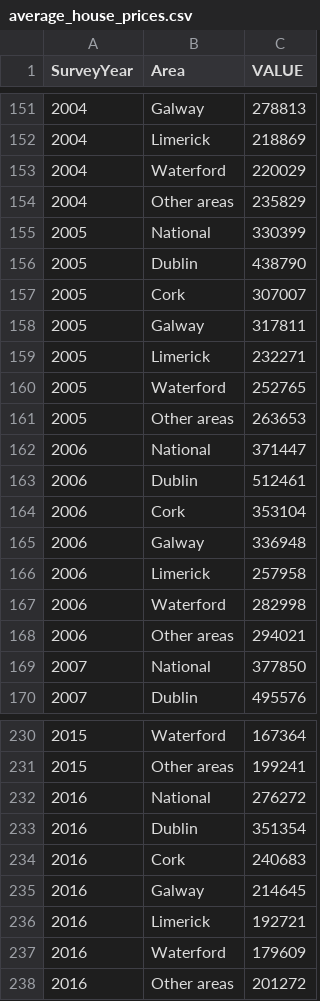
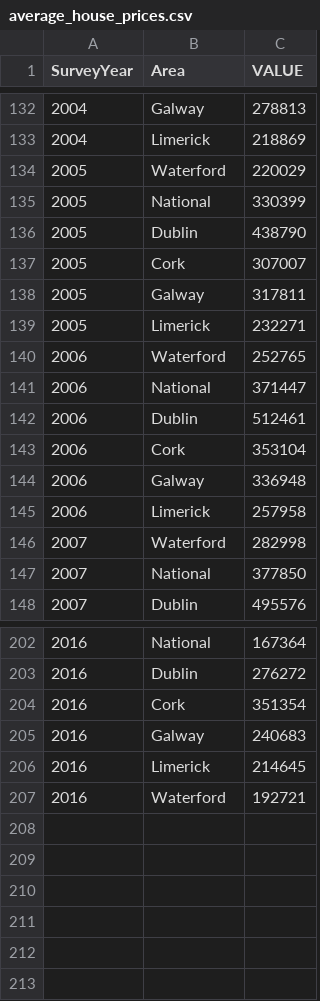
Before and after one commit to L00086023/ETB_Database_Fundamentals, a CSV file: average_house_prices.csv, drawn as a sheet; only a part is shown, gaps mark what is left out; the diff covers the shown part only.

```diff
--- a/average_house_prices.csv
+++ b/average_house_prices.csv
@@ -152,4 +133,3 @@ SurveyYear,Area,VALUE
 2004,Limerick,218869
-2004,Waterford,220029
-2004,Other areas,235829
+2005,Waterford,220029
 2005,National,330399
@@ -159,4 +139,3 @@ SurveyYear,Area,VALUE
 2005,Limerick,232271
-2005,Waterford,252765
-2005,Other areas,263653
+2006,Waterford,252765
 2006,National,371447
@@ -166,4 +145,3 @@ SurveyYear,Area,VALUE
 2006,Limerick,257958
-2006,Waterford,282998
-2006,Other areas,294021
+2007,Waterford,282998
 2007,National,377850
@@ -230,9 +202,6 @@ SurveyYear,Area,VALUE
-2015,Waterford,167364
-2015,Other areas,199241
-2016,National,276272
-2016,Dublin,351354
-2016,Cork,240683
-2016,Galway,214645
-2016,Limerick,192721
-2016,Waterford,179609
-2016,Other areas,201272
+2016,National,167364
+2016,Dublin,276272
+2016,Cork,351354
+2016,Galway,240683
+2016,Limerick,214645
+2016,Waterford,192721
```
Also changed, not shown: 25 removed rows and 34 edited cells elsewhere in this file, house_loans_approved_and_paid.csv, 1 other file.
